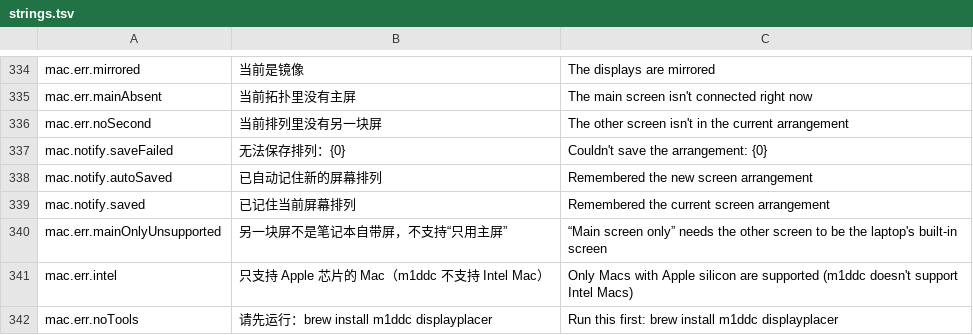
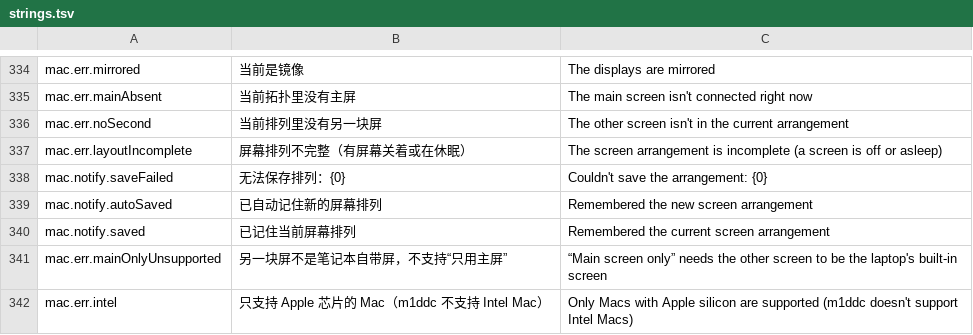
Before and after one commit to AM-cao/screen-switch, a TSV file: i18n/strings.tsv, drawn as a sheet; only a part is shown, gaps mark what is left out; the shorter side is filled out with more unchanged rows; the diff names each change by its address in the sheet, - before the commit and + after, or states it on an @@ line.

Commit message:
Mac: never save or apply an incomplete display arrangement
While a screen is asleep or being reconfigured, displayplacer list can
report "id:… enabled:false" with no resolution. Auto-save stored such a
layout, and the next take applied it, turning the main screen off right
after the monitor switched to USB-C, so the monitor saw no signal and
fell back to the other input. Both saving and applying now require every
screen to have a resolution and not be disabled.

```diff
--- a/i18n/strings.tsv
+++ b/i18n/strings.tsv
+row 337: mac.err.layoutIncomplete | 屏幕排列不完整（有屏幕关着或在休眠） | The screen arrangement is incomplete (a screen is off or asleep)
```
Also changed, not shown: 2 other files.
